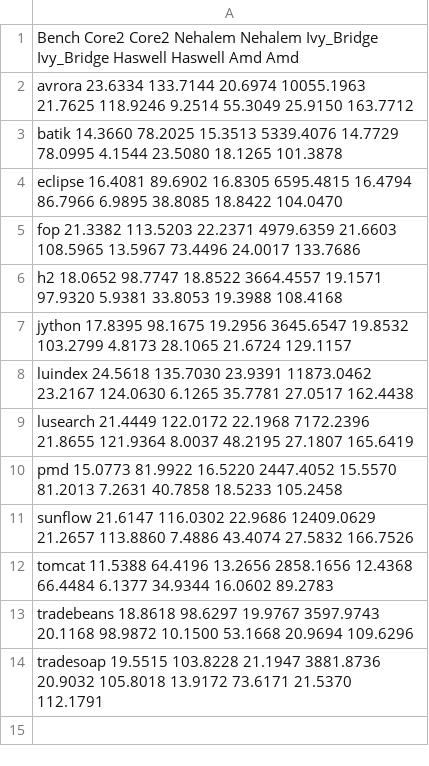
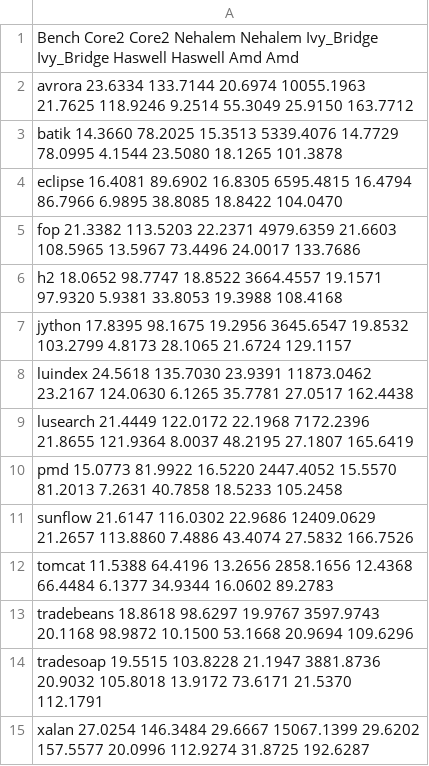
Before and after one commit to jackkolokasis/InterpretersPerformance, a CSV file: benchmarks/compareResults/inputs/java_allArchs.csv, drawn as a sheet; the diff names each change by its address in the sheet, - before the commit and + after, or states it on an @@ line.

```diff
--- a/benchmarks/compareResults/inputs/java_allArchs.csv
+++ b/benchmarks/compareResults/inputs/java_allArchs.csv
+row 15: xalan 27.0254 146.3484 29.6667 15067.1399 29.6202 157.5577 20.0996 112.9274 31.8725 192.6287
```
Also changed, not shown: benchmarks/compareResults/inputs/javascript_allArchs.csv, benchmarks/compareResults/inputs/python_allArchs.csv, 3 other files.
